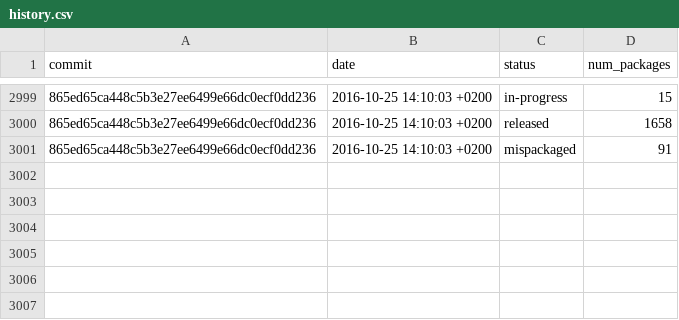
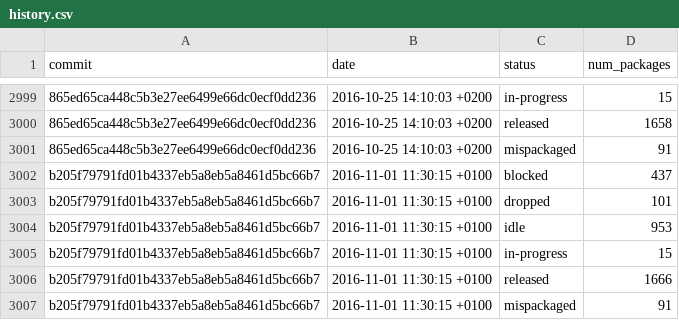
Before and after one commit to fedora-python/portingdb, a CSV file: data/history.csv, drawn as a sheet; only a part is shown, gaps mark what is left out; the diff names each change by its address in the sheet, - before the commit and + after, or states it on an @@ line.

Commit message:
Update Fedora data

```diff
--- a/data/history.csv
+++ b/data/history.csv
+row 3002: b205f79791fd01b4337eb5a8eb5a8461d5bc66b7 | 2016-11-01 11:30:15 +0100 | blocked | 437
+row 3003: b205f79791fd01b4337eb5a8eb5a8461d5bc66b7 | 2016-11-01 11:30:15 +0100 | dropped | 101
+row 3004: b205f79791fd01b4337eb5a8eb5a8461d5bc66b7 | 2016-11-01 11:30:15 +0100 | idle | 953
+row 3005: b205f79791fd01b4337eb5a8eb5a8461d5bc66b7 | 2016-11-01 11:30:15 +0100 | in-progress | 15
+row 3006: b205f79791fd01b4337eb5a8eb5a8461d5bc66b7 | 2016-11-01 11:30:15 +0100 | released | 1666
+row 3007: b205f79791fd01b4337eb5a8eb5a8461d5bc66b7 | 2016-11-01 11:30:15 +0100 | mispackaged | 91
```
Also changed, not shown: 1 other file.
